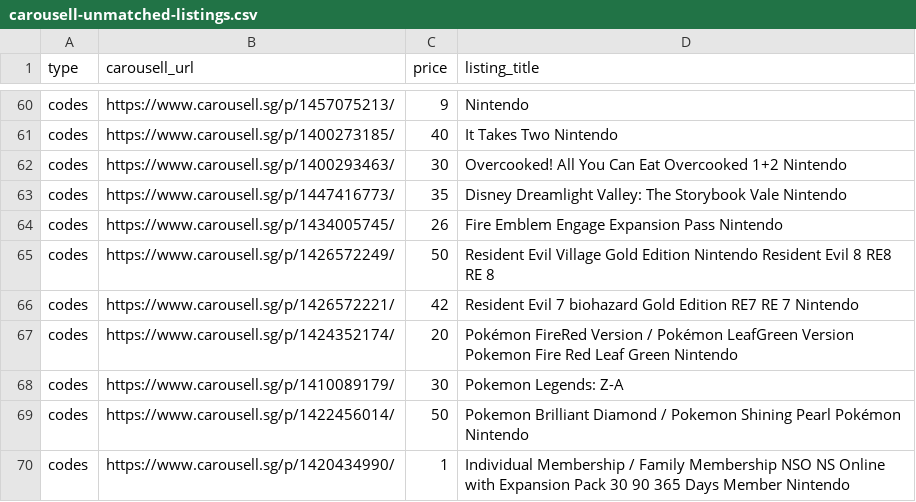
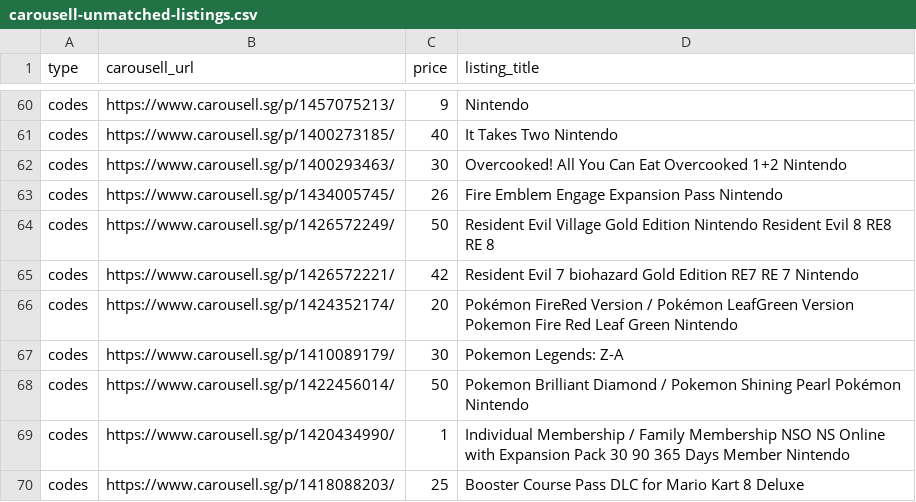
Before and after one commit to imbbloh/game-catalog, a CSV file: carousell-unmatched-listings.csv, drawn as a sheet; only a part is shown, gaps mark what is left out; the shorter side is filled out with more unchanged rows.

```diff
--- a/carousell-unmatched-listings.csv
+++ b/carousell-unmatched-listings.csv
@@ -62,3 +62,2 @@ codes,https://www.carousell.sg/p/1400273185/,40,It Takes Two Nintendo
 codes,https://www.carousell.sg/p/1400293463/,30,Overcooked! All You Can Eat Overcooked 1+2 Nintendo
-codes,https://www.carousell.sg/p/1447416773/,35,Disney Dreamlight Valley: The Storybook Vale Nintendo
 codes,https://www.carousell.sg/p/1434005745/,26,Fire Emblem Engage Expansion Pass Nintendo
```
Also changed, not shown: carousell-urls-digital-codes.tsv, carousell-urls-raw-data.tsv, 2 other files.
